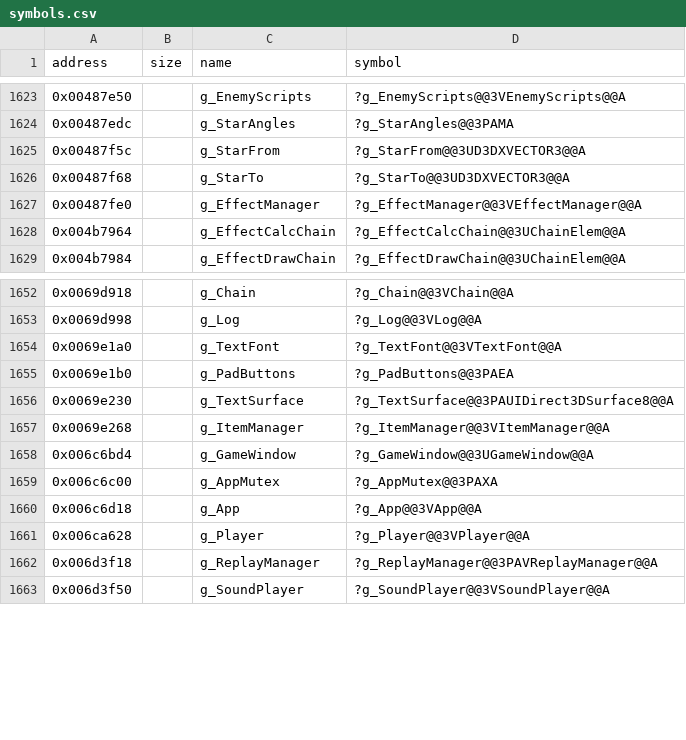
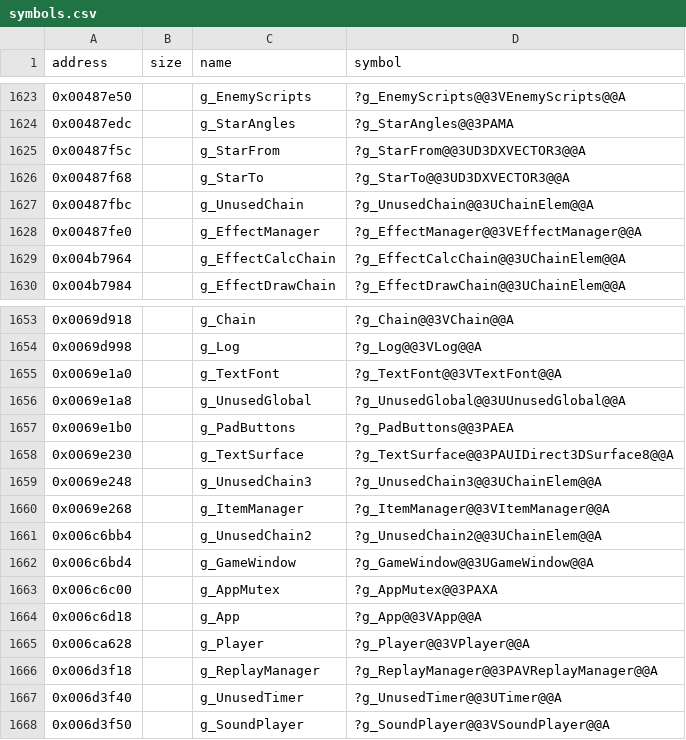
Before and after one commit to Cirno-Labs/th06, a CSV file: config/symbols.csv, drawn as a sheet; only a part is shown, gaps mark what is left out; the diff names each change by its address in the sheet, - before the commit and + after, or states it on an @@ line.

Commit message:
Construct the original's unused globals
Besides the TextFont, the original constructs five globals no code
uses: three ChainElems, a Timer and a 4-byte object whose inline
constructor zeroes it and whose empty destructor is registered with
atexit. The exe now defines them where the original's static
initializers put them: the ChainElems and the Timer in globals.cpp
(after the stage chains, after g_ItemManager and after g_Player),
the unknown object in chain.cpp after g_TextFont. symbols.csv gets
their addresses.

The ChainElems' and the unknown object's initializers have the
original's instructions. The Timer's does not yet: the original keeps
`this` in a local ([ebp-4]) before calling Timer::Initialize, ours
passes the address directly (8 bytes shorter; th07 has the same open
case).

compare_exe.py, before -> after:
  whole file  19.10% -> 19.14%
  .text       15.50% (-0x150) -> 15.46% (-0x80)
  .data       46.89% -> 48.50%, .bss vsize -0x100 -> -0x80
just compare 520/520.

```diff
--- a/config/symbols.csv
+++ b/config/symbols.csv
+row 1627: 0x00487fbc |  | g_UnusedChain | ?g_UnusedChain@@3UChainElem@@A
+row 1656: 0x0069e1a8 |  | g_UnusedGlobal | ?g_UnusedGlobal@@3UUnusedGlobal@@A
+row 1659: 0x0069e248 |  | g_UnusedChain3 | ?g_UnusedChain3@@3UChainElem@@A
+row 1661: 0x006c6bb4 |  | g_UnusedChain2 | ?g_UnusedChain2@@3UChainElem@@A
+row 1667: 0x006d3f40 |  | g_UnusedTimer | ?g_UnusedTimer@@3UTimer@@A
```
Also changed, not shown: 2 other files.
